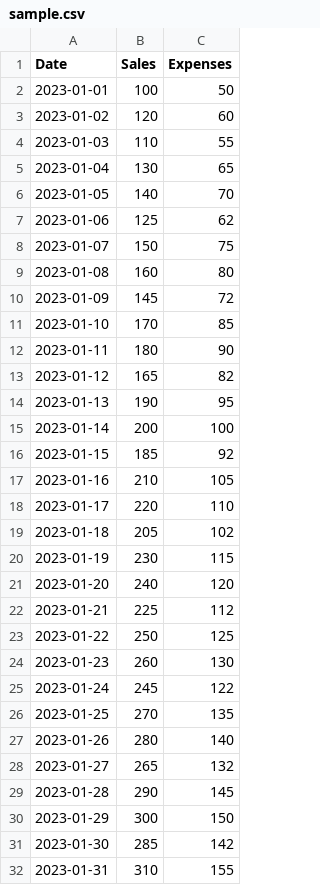
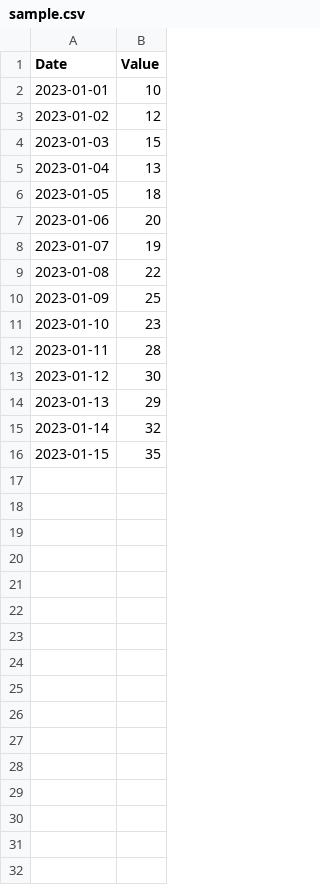
Before and after one commit to 23f2002611/demo-dashboard-05b5da6b, a CSV file: sample.csv, drawn as a sheet; removed rows and columns are numbered as before the commit, all else as after; the diff names each change by its address in the sheet, - before the commit and + after, or states it on an @@ line.

Commit message:
feat: initial site for demo-dashboard

```diff
--- a/sample.csv
+++ b/sample.csv
-column B (Sales), rows 2-16: 100 | 120 | 110 | 130 | 140 | 125 | 150 | 160 | 145 | 170 | 180 | 165 | 190 | 200 | 185
-column C (Expenses), rows 2-16: 50 | 60 | 55 | 65 | 70 | 62 | 75 | 80 | 72 | 85 | 90 | 82 | 95 | 100 | 92
+column B (Value), rows 2-16: 10 | 12 | 15 | 13 | 18 | 20 | 19 | 22 | 25 | 23 | 28 | 30 | 29 | 32 | 35
-row 17: 2023-01-16 | 210 | 105
-row 18: 2023-01-17 | 220 | 110
-row 19: 2023-01-18 | 205 | 102
-row 20: 2023-01-19 | 230 | 115
-row 21: 2023-01-20 | 240 | 120
-row 22: 2023-01-21 | 225 | 112
-row 23: 2023-01-22 | 250 | 125
-row 24: 2023-01-23 | 260 | 130
-row 25: 2023-01-24 | 245 | 122
-row 26: 2023-01-25 | 270 | 135
-row 27: 2023-01-26 | 280 | 140
-row 28: 2023-01-27 | 265 | 132
-row 29: 2023-01-28 | 290 | 145
-row 30: 2023-01-29 | 300 | 150
-row 31: 2023-01-30 | 285 | 142
-row 32: 2023-01-31 | 310 | 155
```
